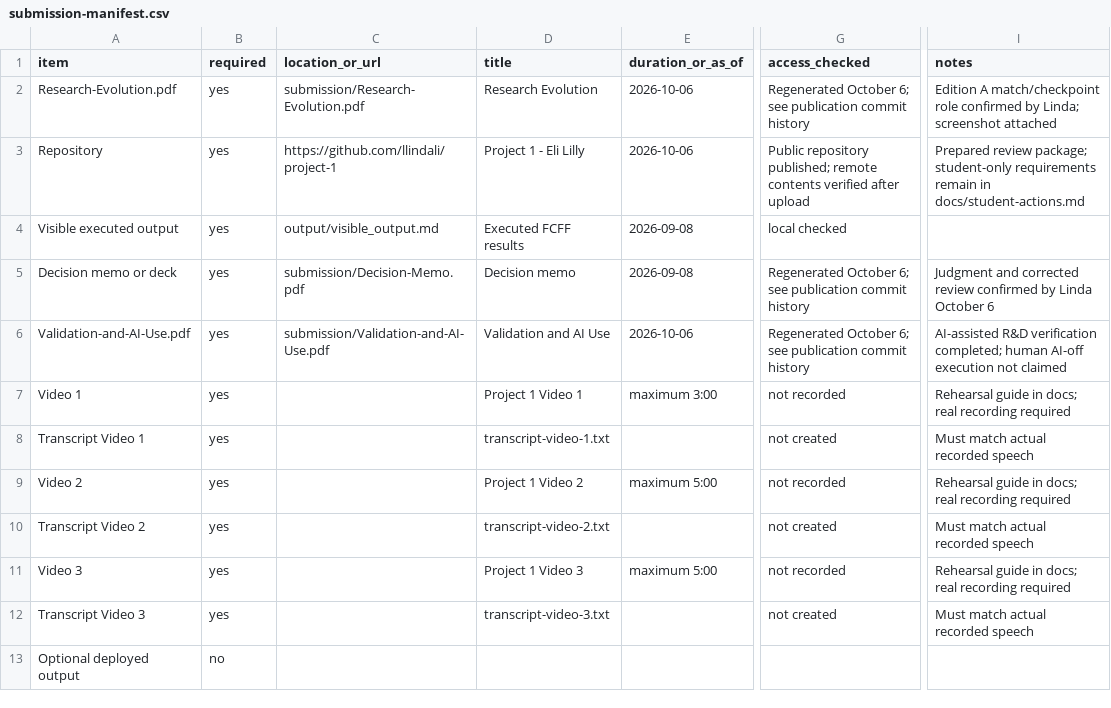
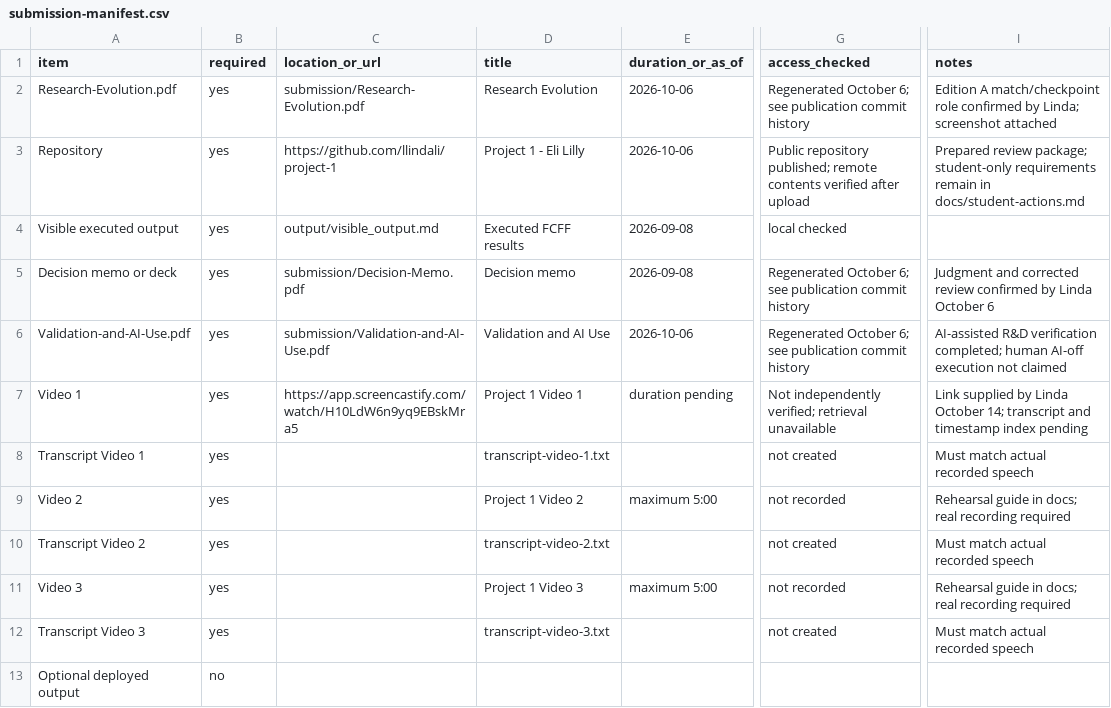
Before and after one commit to llindali/project-1, a CSV file: submission/submission-manifest.csv, drawn as a sheet; only a part is shown, gaps mark what is left out; the diff names each change by its address in the sheet, - before the commit and + after, or states it on an @@ line.

Commit message:
Add Linda's Video 1 recording link; mark verification and transcript pending

```diff
--- a/submission/submission-manifest.csv
+++ b/submission/submission-manifest.csv
-C7 (location_or_url): (empty)
+C7 (location_or_url): https://app.screencastify.com/watch/H10LdW6n9yq9EBskMra5
-E7 (duration_or_as_of): maximum 3:00
+E7 (duration_or_as_of): duration pending
-G7 (access_checked): not recorded
+G7 (access_checked): Not independently verified; retrieval unavailable
-I7 (notes): Rehearsal guide in docs; real recording required
+I7 (notes): Link supplied by Linda October 14; transcript and timestamp index pending
```
